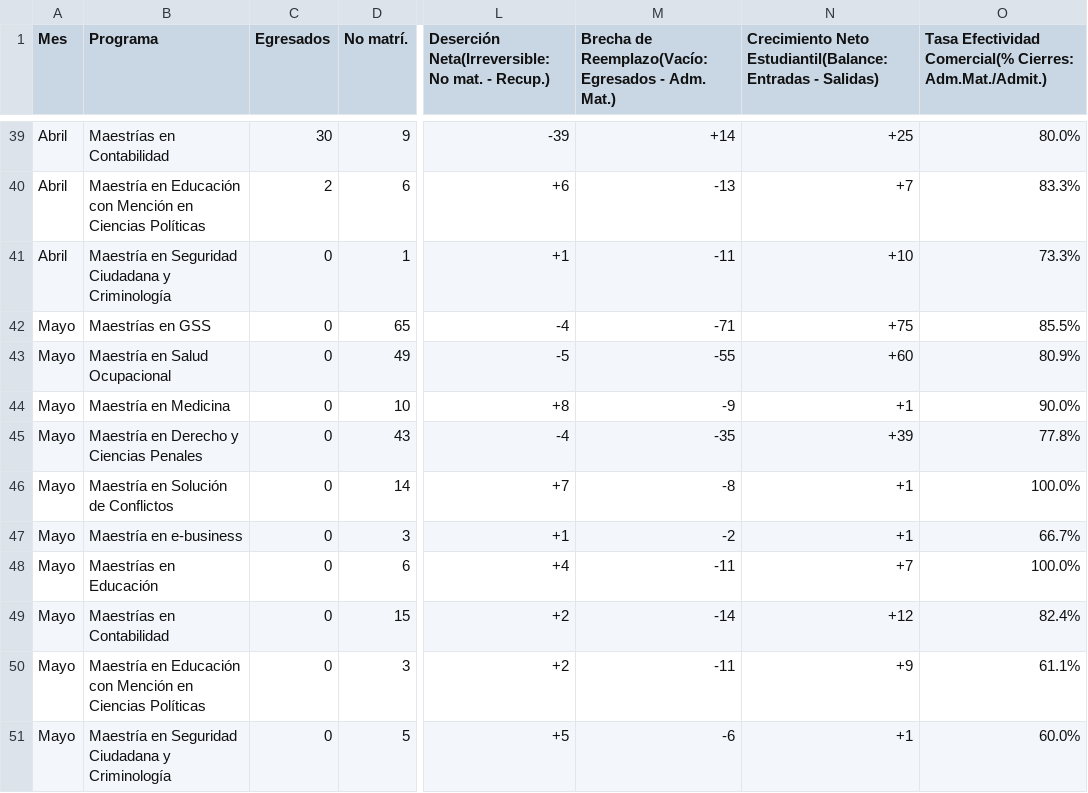
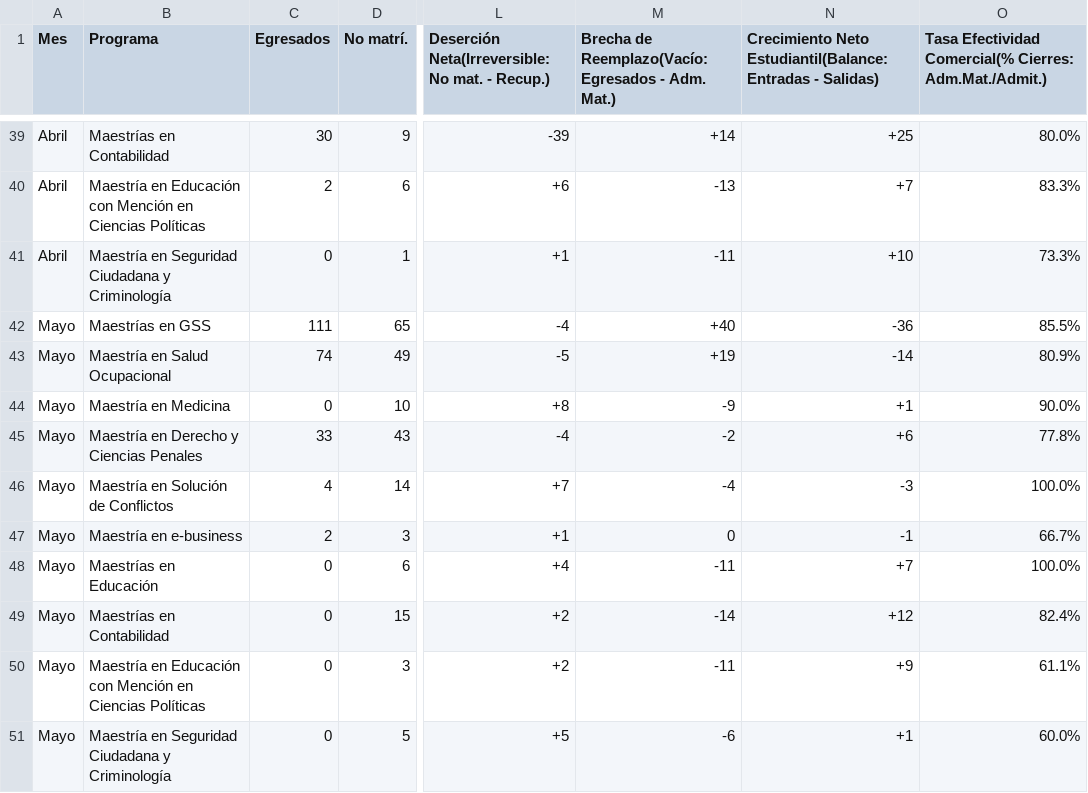
Before and after one commit to ibertolottic-creator/an-lisis-de-crecimiento-ia, a CSV file: Cuadro_Mando_Posgrado_Actualizado.csv, drawn as a sheet; only a part is shown, gaps mark what is left out; the diff covers the shown part only; the diff names each change by its address in the sheet, - before the commit and + after, or states it on an @@ line.

Commit message:
Actualización mensual de métricas de crecimiento (Mayo 2026)

```diff
--- a/Cuadro_Mando_Posgrado_Actualizado.csv
+++ b/Cuadro_Mando_Posgrado_Actualizado.csv
-C42 (Egresados): 0
+C42 (Egresados): 111
-M42: -71
+M42: +40
-N42: +75
+N42: -36
-C43 (Egresados): 0
+C43 (Egresados): 74
-M43: -55
+M43: +19
-N43: +60
+N43: -14
-C45 (Egresados): 0
+C45 (Egresados): 33
-M45: -35
+M45: -2
-N45: +39
+N45: +6
-C46 (Egresados): 0
+C46 (Egresados): 4
-M46: -8
+M46: -4
-N46: +1
+N46: -3
-C47 (Egresados): 0
+C47 (Egresados): 2
-M47: -2
+M47: 0
-N47: +1
+N47: -1
```
Also changed, not shown: 7 added rows and 1 edited cell elsewhere in this file, 9 other files.
